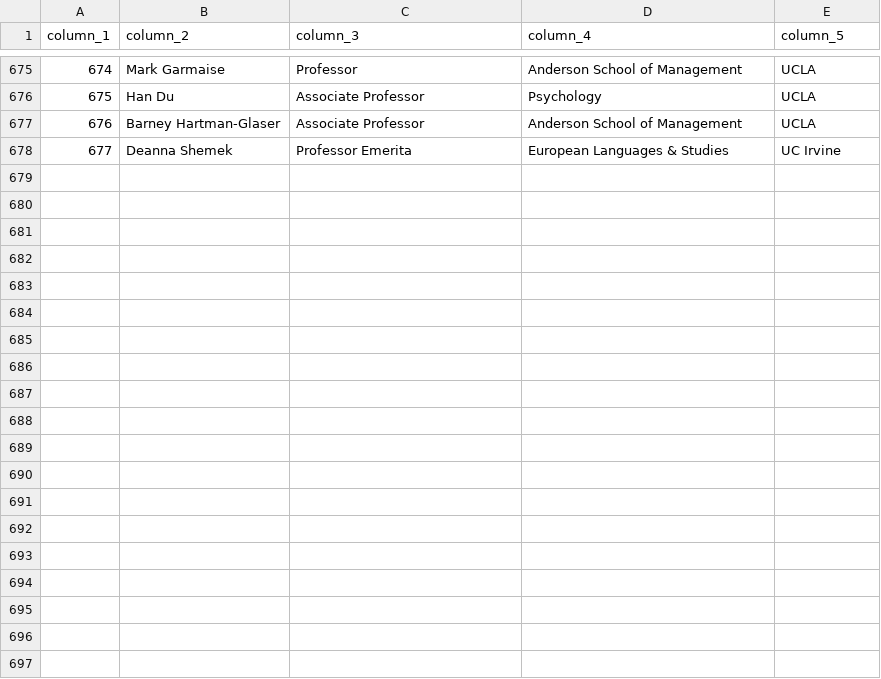
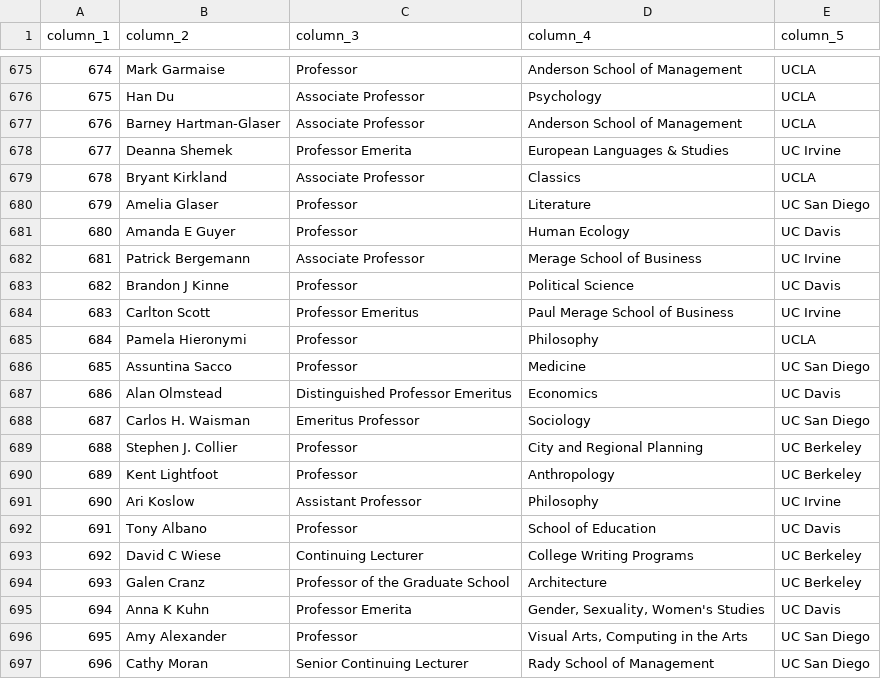
Before and after one commit to Hart-Hornor-Jones/signatory-analyzer, a CSV file: signatures/socscihum_table.csv, drawn as a sheet; only a part is shown, gaps mark what is left out; the diff covers the shown part only.

Commit message:
Update data 2026-06-22 20:11

```diff
--- a/signatures/socscihum_table.csv
+++ b/signatures/socscihum_table.csv
@@ -678 +678,20 @@
 677,Deanna Shemek,Professor Emerita,European Languages & Studies,UC Irvine
+678,Bryant Kirkland,Associate Professor,Classics,UCLA
+679,Amelia Glaser,Professor,Literature,UC San Diego
+680,Amanda E Guyer,Professor,Human Ecology,UC Davis
+681,Patrick Bergemann,Associate Professor,Merage School of Business,UC Irvine
+682,Brandon J Kinne,Professor,Political Science,UC Davis
+683,Carlton Scott,Professor Emeritus,Paul Merage School of Business,UC Irvine
+684,Pamela Hieronymi,Professor,Philosophy,UCLA
+685,Assuntina Sacco,Professor,Medicine,UC San Diego
+686,Alan Olmstead,Distinguished Professor Emeritus,Economics,UC Davis
+687,Carlos H. Waisman,Emeritus Professor,Sociology,UC San Diego
+688,Stephen J. Collier,Professor,City and Regional Planning,UC Berkeley
+689,Kent Lightfoot,Professor,Anthropology,UC Berkeley
+690,Ari Koslow,Assistant Professor,Philosophy,UC Irvine
+691,Tony Albano,Professor,School of Education,UC Davis
+692,David C Wiese,Continuing Lecturer,College Writing Programs,UC Berkeley
+693,Galen Cranz,Professor of the Graduate School,Architecture,UC Berkeley
+694,Anna K Kuhn,Professor Emerita,"Gender, Sexuality, Women's Studies",UC Davis
+695,Amy Alexander,Professor,"Visual Arts, Computing in the Arts",UC San Diego
+696,Cathy Moran,Senior Continuing Lecturer,Rady School of Management,UC San Diego
```
Also changed, not shown: 10 added rows and 1 edited cell elsewhere in this file, 9 other files.
